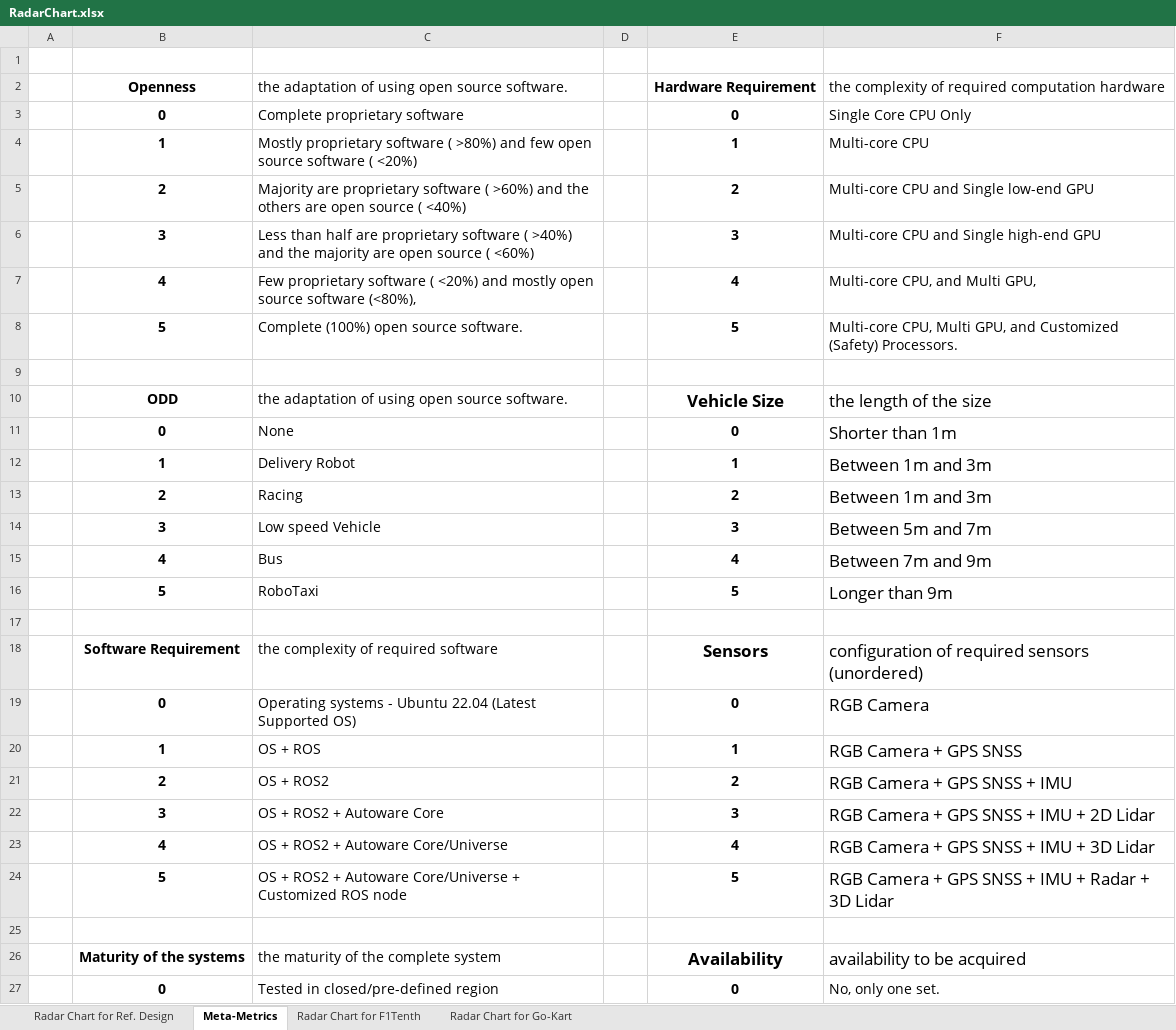
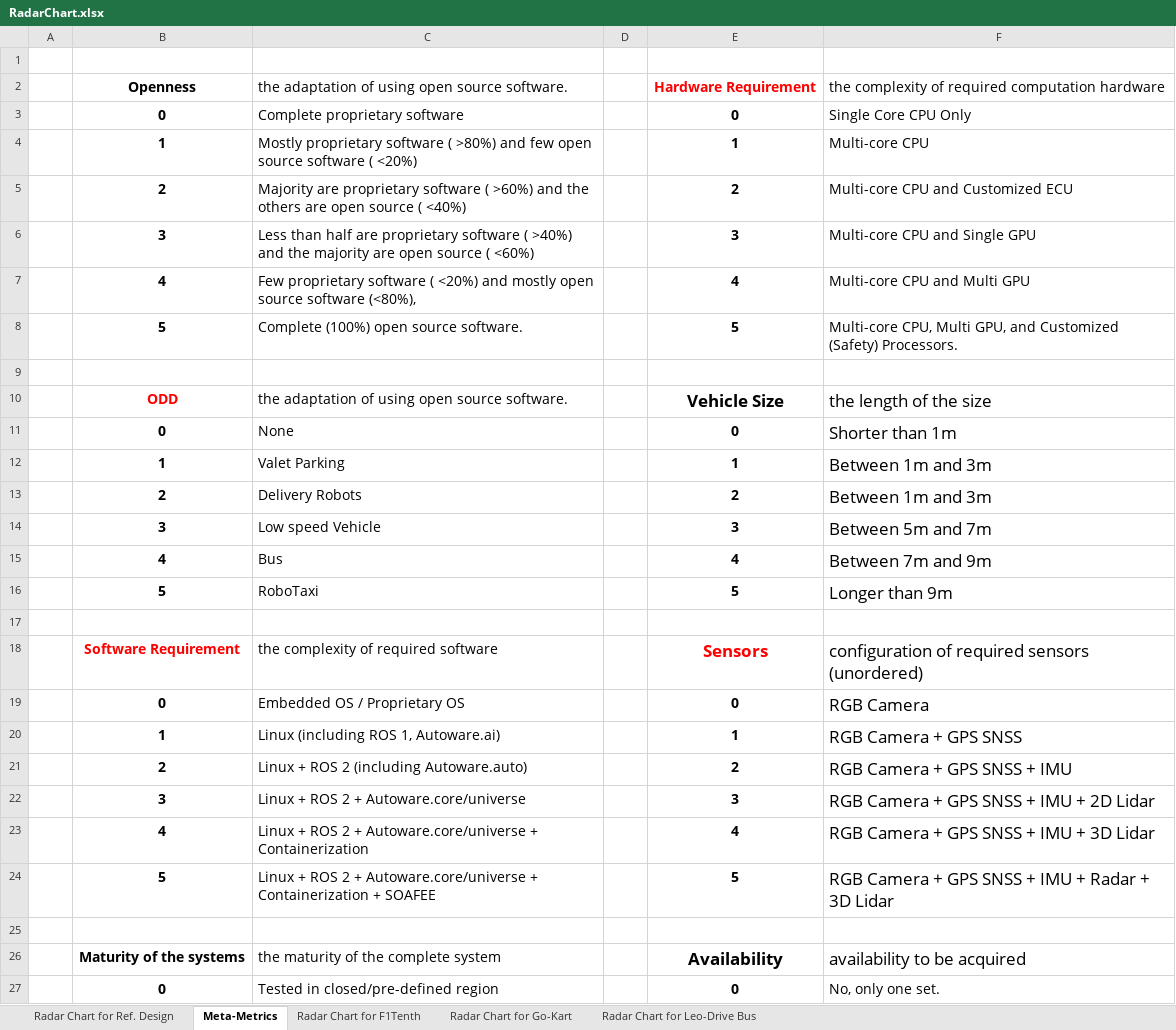
Before and after one commit to autowarefoundation/RefDesignWG, an Excel workbook: doc/ExampleDesign/AWFExampleDesign/RadarChart.xlsx, sheet Meta-Metrics, drawn as a sheet; only a part is shown; values as stored, in another font and other column widths than the file's, no borders; the diff covers the shown part only; the diff names each change by its address in the sheet, - before the commit and + after, or states it on an @@ line.

Commit message:
update radar chart

```diff
--- a/doc/ExampleDesign/AWFExampleDesign/RadarChart.xlsx (sheet Meta-Metrics)
+++ b/doc/ExampleDesign/AWFExampleDesign/RadarChart.xlsx (sheet Meta-Metrics)
+sheet tab: Radar Chart for Leo-Drive Bus
-E2 text colour: black
+E2 text colour: #FF0000
-F5: Multi-core CPU and Single low-end GPU
+F5: Multi-core CPU and Customized ECU
-F6: Multi-core CPU and Single high-end GPU
+F6: Multi-core CPU and Single GPU
-F7: Multi-core CPU, and Multi GPU,
+F7: Multi-core CPU and Multi GPU
-B10 text colour: black
+B10 text colour: #FF0000
-C12: Delivery Robot
+C12: Valet Parking
-C13: Racing
+C13: Delivery Robots
-B18 text colour: black
+B18 text colour: #FF0000
-E18 text colour: black
+E18 text colour: #FF0000
-C19: Operating systems - Ubuntu 22.04 (Latest Supported OS)
+C19: Embedded OS / Proprietary OS
-C20: OS + ROS
+C20: Linux (including ROS 1, Autoware.ai)
-C21: OS + ROS2
+C21: Linux + ROS 2 (including Autoware.auto)
-C22: OS + ROS2 + Autoware Core
+C22: Linux + ROS 2 + Autoware.core/universe
-C23: OS + ROS2 + Autoware Core/Universe
+C23: Linux + ROS 2 + Autoware.core/universe + Containerization
-C24: OS + ROS2 + Autoware Core/Universe + Customized ROS node
+C24: Linux + ROS 2 + Autoware.core/universe + Containerization + SOAFEE
```
Also changed, not shown: 49 added rows and 14 edited cells elsewhere in this sheet, sheet Radar Chart for Go-Kart, sheet Radar Chart for F1Tenth, charts or pictures, 10 other files.
